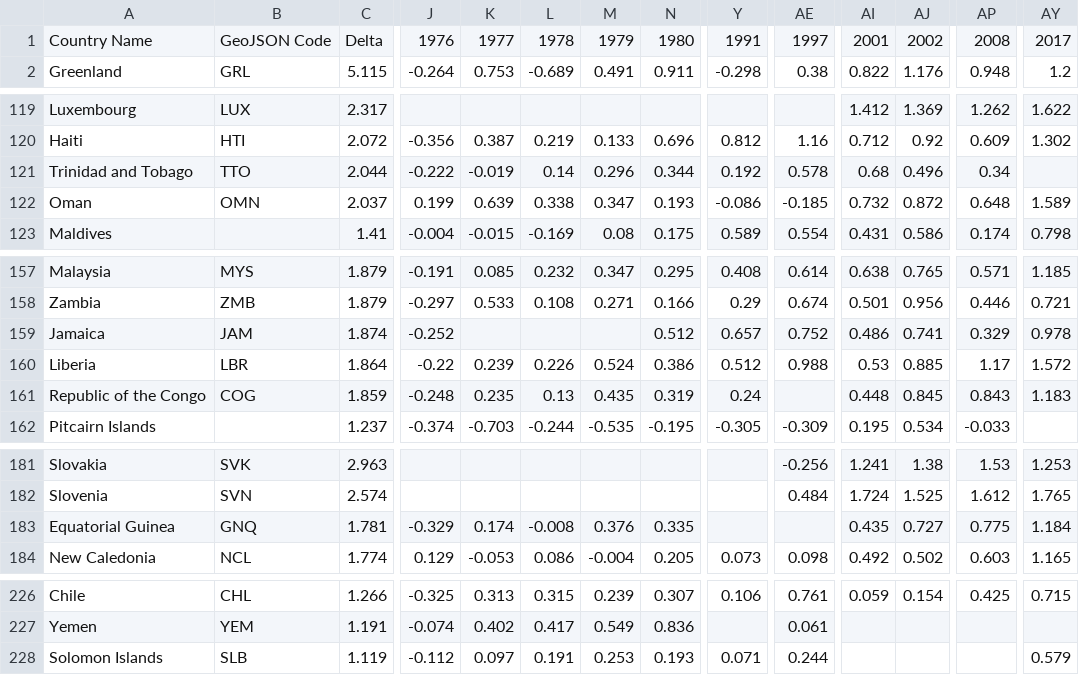
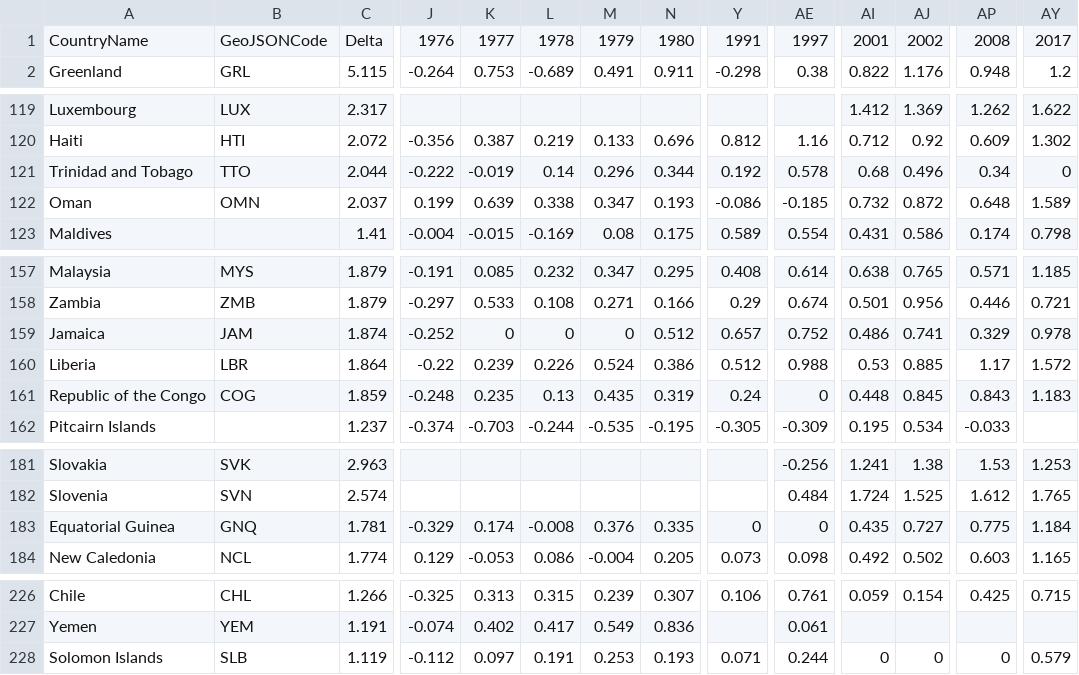
Before and after one commit to indraneelacharya/416nv, a CSV file: data/game.csv, drawn as a sheet; only a part is shown, gaps mark what is left out; the diff names each change by its address in the sheet, - before the commit and + after, or states it on an @@ line.

Commit message:
Add files via upload

```diff
--- a/data/game.csv
+++ b/data/game.csv
-A1: Country Name
+A1: CountryName
-B1: GeoJSON Code
+B1: GeoJSONCode
-AY121: (empty)
+AY121: 0
-K159: (empty)
+K159: 0
-L159: (empty)
+L159: 0
-M159: (empty)
+M159: 0
-AE161: (empty)
+AE161: 0
-Y183: (empty)
+Y183: 0
-AE183: (empty)
+AE183: 0
-AI228: (empty)
+AI228: 0
-AJ228: (empty)
+AJ228: 0
-AP228: (empty)
+AP228: 0
```
